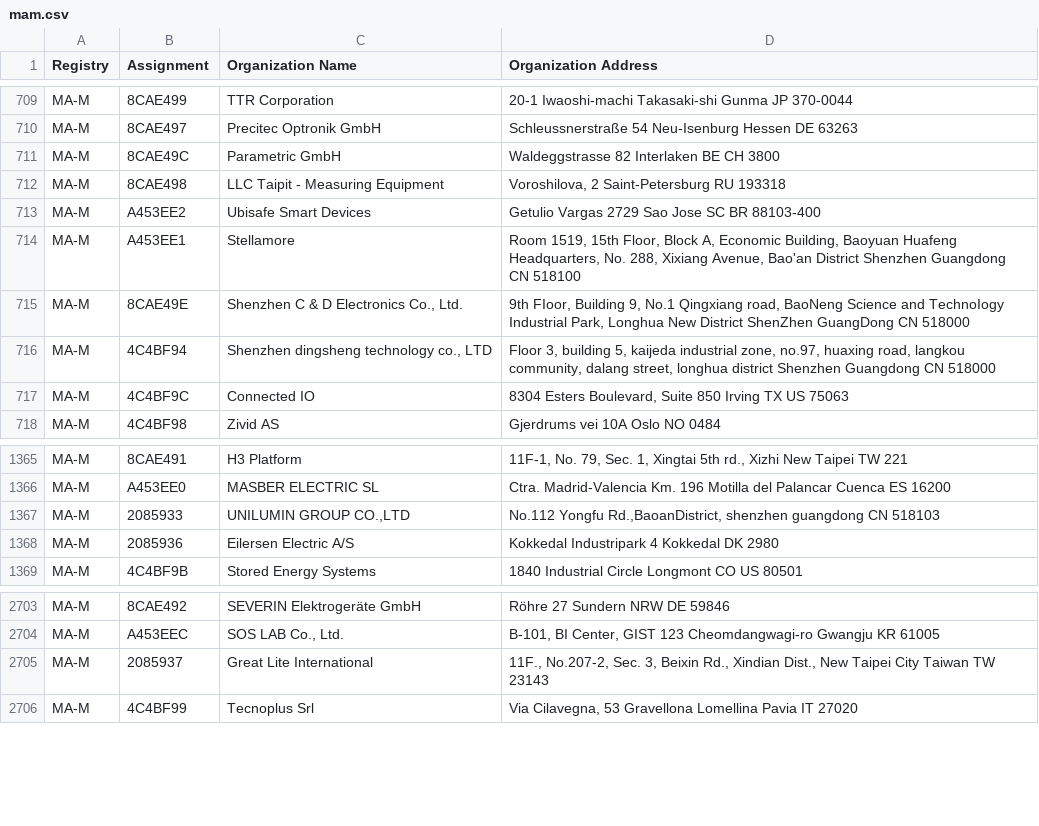
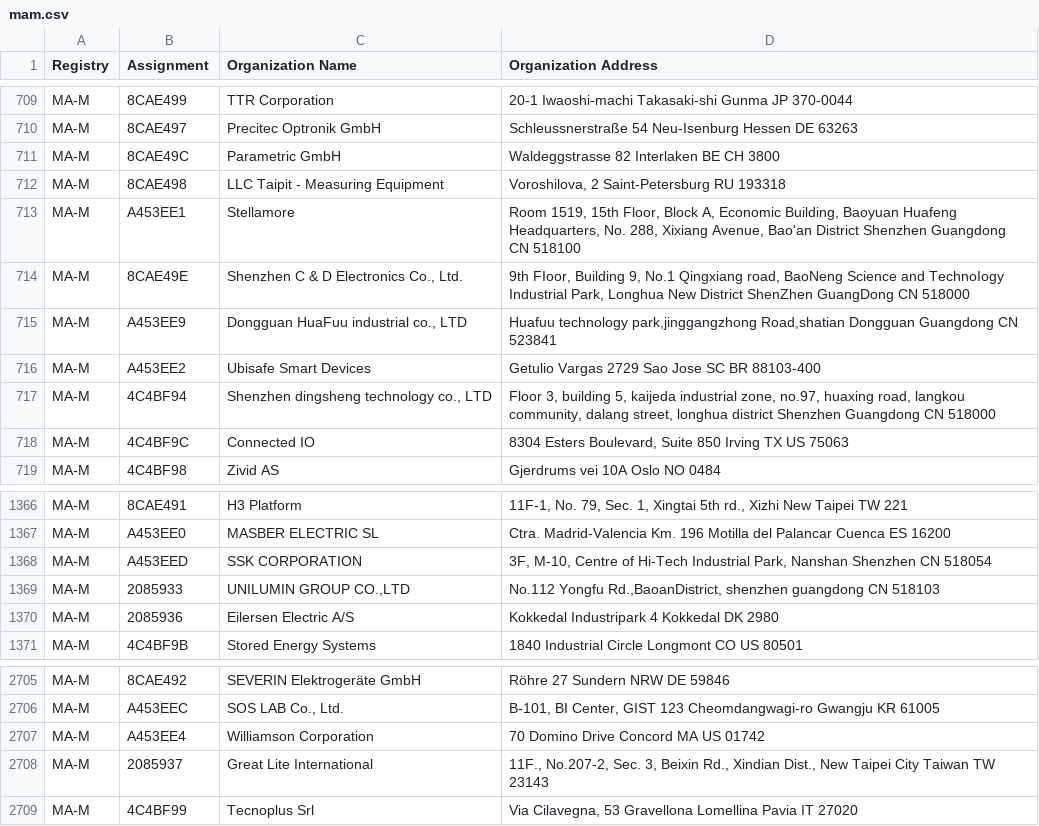
Before and after one commit to hdm/mac-ages, a CSV file: data/ieee/mam.csv, drawn as a sheet; only a part is shown, gaps mark what is left out.

```diff
--- a/data/ieee/mam.csv
+++ b/data/ieee/mam.csv
@@ -712,5 +712,6 @@ MA-M,8CAE49C,Parametric GmbH,Waldeggstrasse 82 Interlaken BE CH 3800
 MA-M,8CAE498,LLC Taipit - Measuring Equipment,"Voroshilova, 2 Saint-Petersburg  RU 193318 "
-MA-M,A453EE2,Ubisafe Smart Devices,Getulio Vargas 2729 Sao Jose SC BR 88103-400
 MA-M,A453EE1,Stellamore,"Room 1519, 15th Floor, Block A, Economic Building, Baoyuan Huafeng Headquarters, No. 288, Xixiang Avenue, Bao'an District Shenzhen Guangdong CN 518100 "
 MA-M,8CAE49E,"Shenzhen C & D Electronics Co., Ltd.","9th FIoor, Building 9, No.1 Qingxiang road, BaoNeng Science and TechnoIogy Industrial Park, Longhua New District ShenZhen GuangDong CN 518000 "
+MA-M,A453EE9,"Dongguan HuaFuu industrial co., LTD","Huafuu technology park,jinggangzhong Road,shatian Dongguan Guangdong CN 523841 "
+MA-M,A453EE2,Ubisafe Smart Devices,Getulio Vargas 2729 Sao Jose SC BR 88103-400
 MA-M,4C4BF94,"Shenzhen dingsheng technology co., LTD","Floor 3, building 5, kaijeda industrial zone, no.97, huaxing road, langkou community, dalang street, longhua district Shenzhen Guangdong CN 518000 "
@@ -1366,2 +1367,3 @@ MA-M,8CAE491,H3 Platform,"11F-1, No. 79, Sec. 1, Xingtai 5th rd., Xizhi New Taip
 MA-M,A453EE0,MASBER ELECTRIC SL,Ctra. Madrid-Valencia Km. 196 Motilla del Palancar Cuenca ES 16200
+MA-M,A453EED,SSK CORPORATION,"3F, M-10, Centre of Hi-Tech Industrial Park, Nanshan Shenzhen  CN 518054 "
 MA-M,2085933,"UNILUMIN GROUP CO.,LTD","No.112 Yongfu Rd.,BaoanDistrict, shenzhen guangdong CN 518103 "
@@ -2704,2 +2706,3 @@ MA-M,8CAE492,SEVERIN Elektrogeräte GmbH,Röhre 27 Sundern NRW DE 59846
 MA-M,A453EEC,"SOS LAB Co., Ltd.","B-101, BI Center, GIST 123 Cheomdangwagi-ro Gwangju  KR 61005 "
+MA-M,A453EE4,Williamson Corporation,70 Domino Drive Concord MA US 01742
 MA-M,2085937,Great Lite International,"11F., No.207-2, Sec. 3, Beixin Rd., Xindian Dist., New Taipei City Taiwan TW 23143 "
```
Also changed, not shown: data/ieee/oui36.csv, 2 other files.
